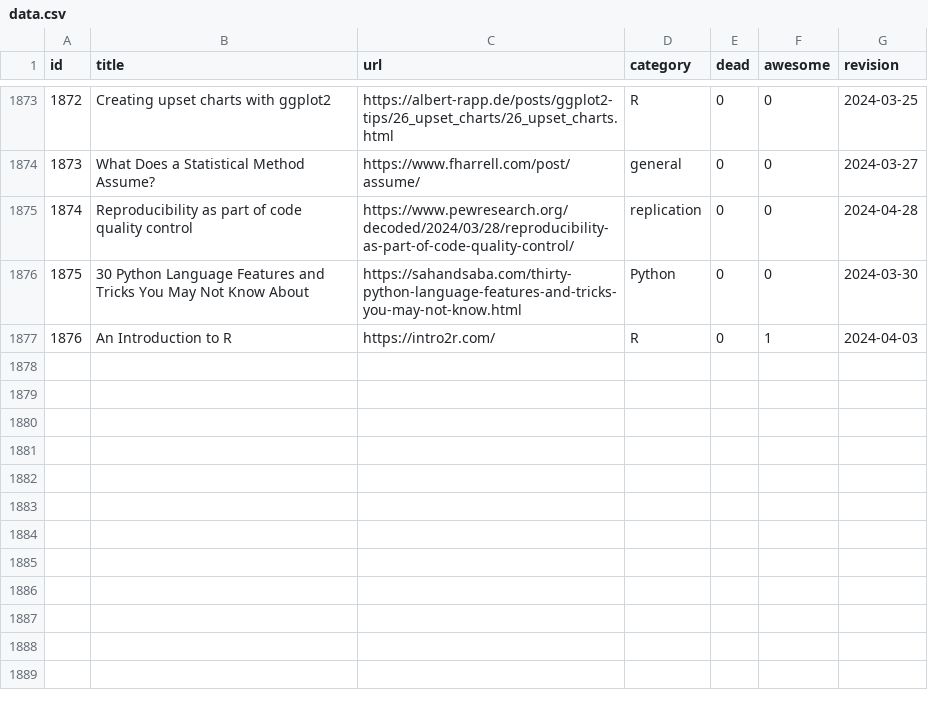
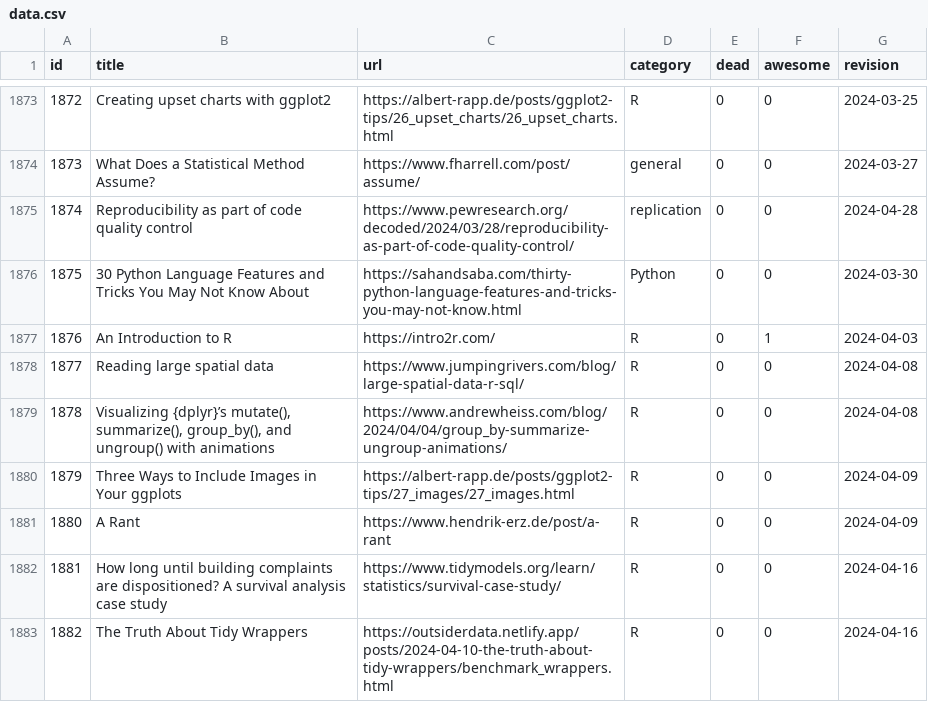
Before and after one commit to erikgahner/awesome-statistics, a CSV file: data.csv, drawn as a sheet; only a part is shown, gaps mark what is left out.

```diff
--- a/data.csv
+++ b/data.csv
@@ -1877 +1877,7 @@ id,title,url,category,dead,awesome,revision
 1876,"An Introduction to R",https://intro2r.com/,R,0,1,"2024-04-03"
+1877,"Reading large spatial data",https://www.jumpingrivers.com/blog/large-spatial-data-r-sql/,R,0,0,"2024-04-08"
+1878,"Visualizing {dplyr}’s mutate(), summarize(), group_by(), and ungroup() with animations",https://www.andrewheiss.com/blog/2024/04/04/group_by-summarize-ungroup-animations/,R,0,0,"2024-04-08"
+1879,"Three Ways to Include Images in Your ggplots",https://albert-rapp.de/posts/ggplot2-tips/27_images/27_images.html,R,0,0,"2024-04-09"
+1880,"A Rant",https://www.hendrik-erz.de/post/a-rant,R,0,0,"2024-04-09"
+1881,"How long until building complaints are dispositioned? A survival analysis case study",https://www.tidymodels.org/learn/statistics/survival-case-study/,R,0,0,"2024-04-16"
+1882,"The Truth About Tidy Wrappers",https://outsiderdata.netlify.app/posts/2024-04-10-the-truth-about-tidy-wrappers/benchmark_wrappers.html,R,0,0,"2024-04-16"
```
Also changed, not shown: 1 other file.
